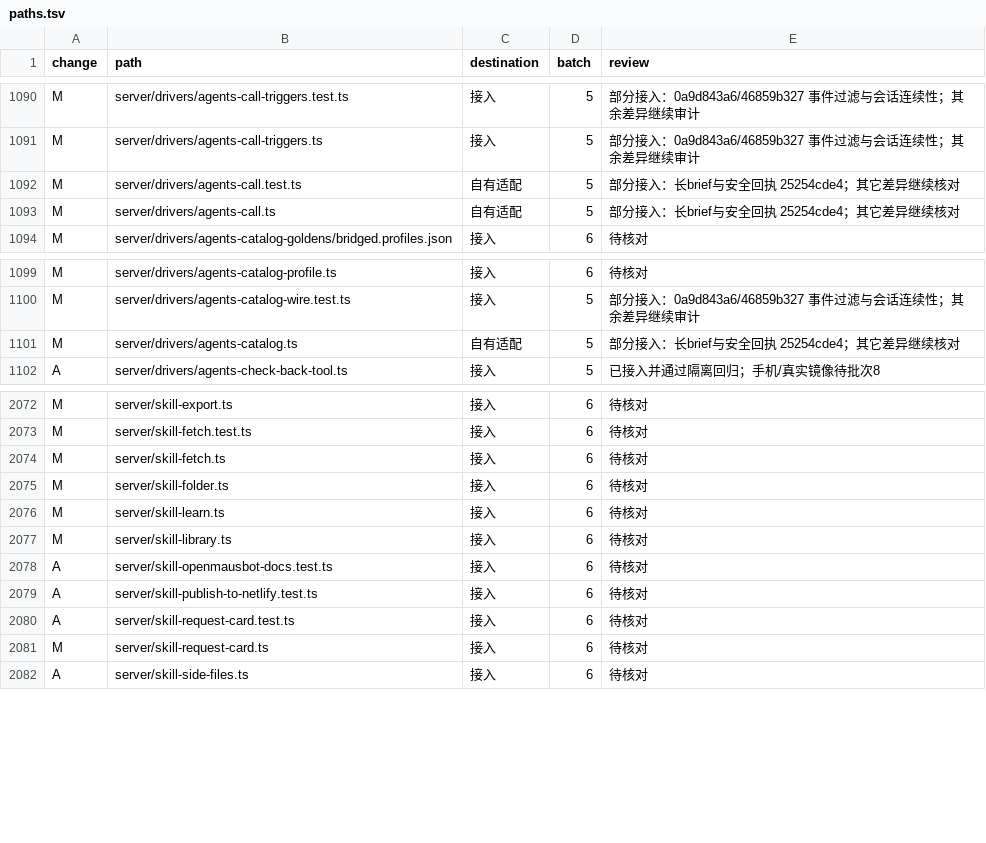
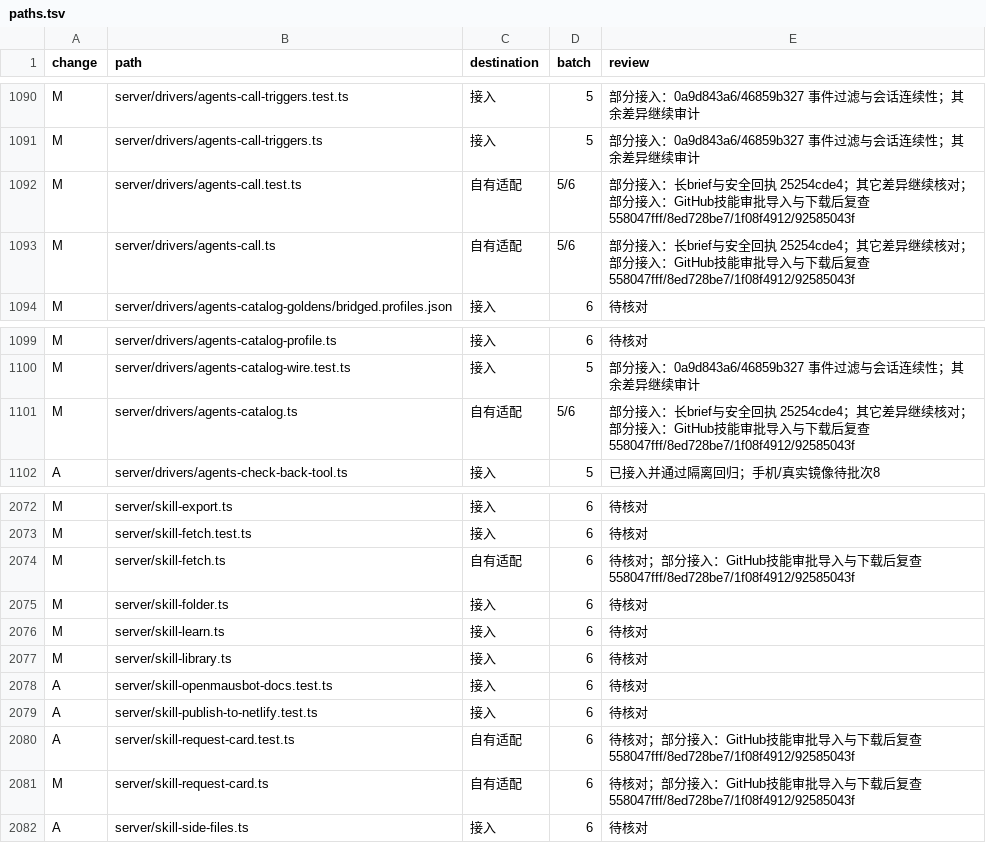
Before and after one commit to Zluo003/donebot, a TSV file: docs/upgrades/0.1.173/paths.tsv, drawn as a sheet; only a part is shown, gaps mark what is left out.

Commit message:
Import reviewed remote skills without outliving authorization

```diff
--- a/docs/upgrades/0.1.173/paths.tsv
+++ b/docs/upgrades/0.1.173/paths.tsv
@@ -1091,4 +1091,4 @@ M	server/drivers/agents-call-triggers.test.ts	接入	5	部分接入：0a9d843a6/
 M	server/drivers/agents-call-triggers.ts	接入	5	部分接入：0a9d843a6/46859b327 事件过滤与会话连续性；其余差异继续审计
-M	server/drivers/agents-call.test.ts	自有适配	5	部分接入：长brief与安全回执 25254cde4；其它差异继续核对
-M	server/drivers/agents-call.ts	自有适配	5	部分接入：长brief与安全回执 25254cde4；其它差异继续核对
+M	server/drivers/agents-call.test.ts	自有适配	5/6	部分接入：长brief与安全回执 25254cde4；其它差异继续核对；部分接入：GitHub技能审批导入与下载后复查 558047fff/8ed728be7/1f08f4912/92585043f
+M	server/drivers/agents-call.ts	自有适配	5/6	部分接入：长brief与安全回执 25254cde4；其它差异继续核对；部分接入：GitHub技能审批导入与下载后复查 558047fff/8ed728be7/1f08f4912/92585043f
 M	server/drivers/agents-catalog-goldens/bridged.profiles.json	接入	6	待核对
@@ -1100,3 +1100,3 @@ M	server/drivers/agents-catalog-profile.ts	接入	6	待核对
 M	server/drivers/agents-catalog-wire.test.ts	接入	5	部分接入：0a9d843a6/46859b327 事件过滤与会话连续性；其余差异继续审计
-M	server/drivers/agents-catalog.ts	自有适配	5	部分接入：长brief与安全回执 25254cde4；其它差异继续核对
+M	server/drivers/agents-catalog.ts	自有适配	5/6	部分接入：长brief与安全回执 25254cde4；其它差异继续核对；部分接入：GitHub技能审批导入与下载后复查 558047fff/8ed728be7/1f08f4912/92585043f
 A	server/drivers/agents-check-back-tool.ts	接入	5	已接入并通过隔离回归；手机/真实镜像待批次8
@@ -2073,3 +2073,3 @@ M	server/skill-export.ts	接入	6	待核对
 M	server/skill-fetch.test.ts	接入	6	待核对
-M	server/skill-fetch.ts	接入	6	待核对
+M	server/skill-fetch.ts	自有适配	6	待核对；部分接入：GitHub技能审批导入与下载后复查 558047fff/8ed728be7/1f08f4912/92585043f
 M	server/skill-folder.ts	接入	6	待核对
@@ -2079,4 +2079,4 @@ A	server/skill-openmausbot-docs.test.ts	接入	6	待核对
 A	server/skill-publish-to-netlify.test.ts	接入	6	待核对
-A	server/skill-request-card.test.ts	接入	6	待核对
-M	server/skill-request-card.ts	接入	6	待核对
+A	server/skill-request-card.test.ts	自有适配	6	待核对；部分接入：GitHub技能审批导入与下载后复查 558047fff/8ed728be7/1f08f4912/92585043f
+M	server/skill-request-card.ts	自有适配	6	待核对；部分接入：GitHub技能审批导入与下载后复查 558047fff/8ed728be7/1f08f4912/92585043f
 A	server/skill-side-files.ts	接入	6	待核对
```
Also changed, not shown: 13 other files.
